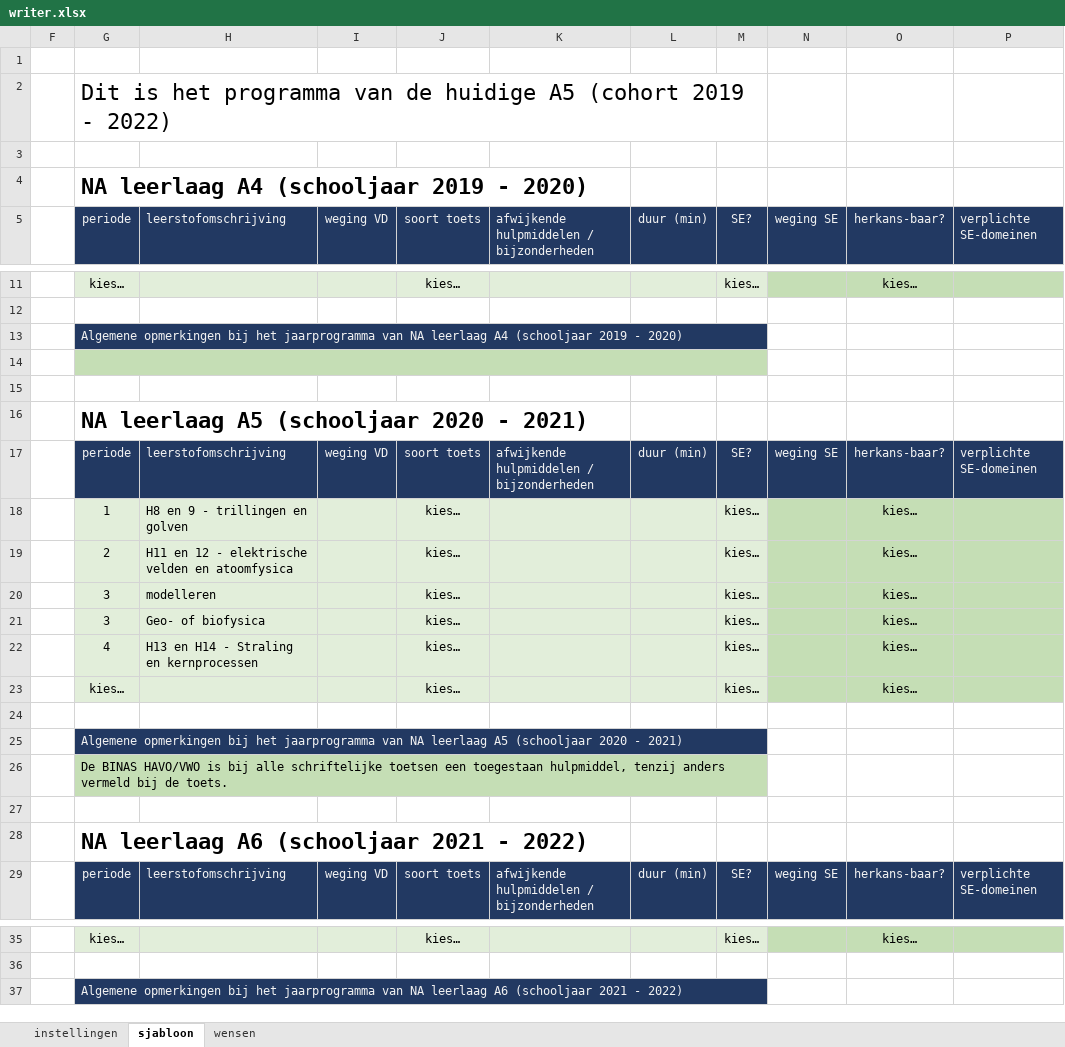
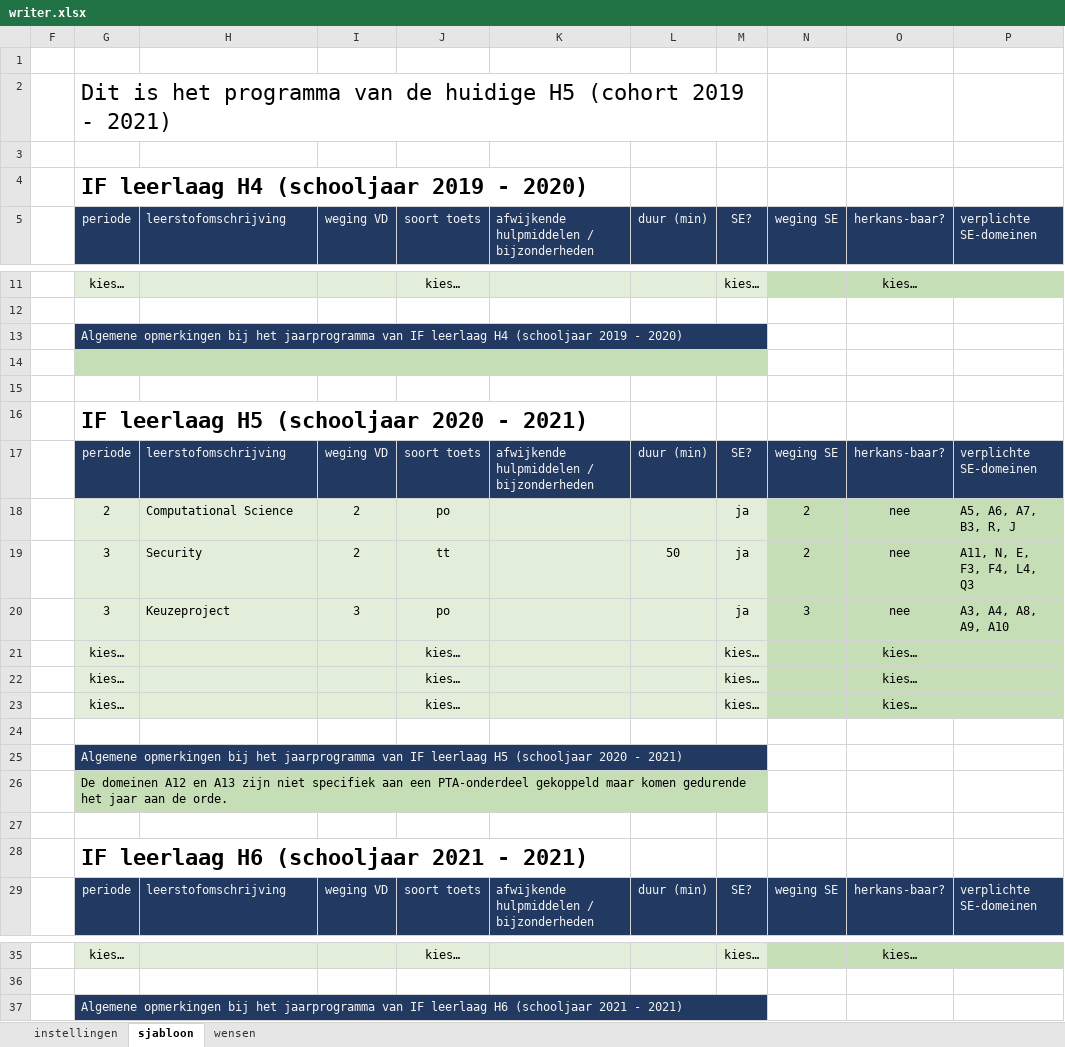
Before and after one commit to taniseducation/acomt, an Excel workbook: public/cohort/fileExcel/xlsxUIT/writer.xlsx, sheet sjabloon, drawn as a sheet; only a part is shown, gaps mark what is left out; values as stored, in another font and other column widths than the file's, no borders; conditional formats not drawn; removed rows and columns are numbered as before the commit, all else as after; the diff names each change by its address in the sheet, - before the commit and + after, or states it on an @@ line.

```diff
--- a/public/cohort/fileExcel/xlsxUIT/writer.xlsx (sheet sjabloon)
+++ b/public/cohort/fileExcel/xlsxUIT/writer.xlsx (sheet sjabloon)
-G2: …de huidige A5 (cohort 2019 - 2022)
+G2: …de huidige H5 (cohort 2019 - 2021)
-G4: NA leerlaag A4 (schooljaar 2019 - 2020)
+G4: IF leerlaag H4 (schooljaar 2019 - 2020)
-G13: …jaarprogramma van NA leerlaag A4 (schooljaar 2019…
+G13: …jaarprogramma van IF leerlaag H4 (schooljaar 2019…
-G16: NA leerlaag A5 (schooljaar 2020 - 2021)
+G16: IF leerlaag H5 (schooljaar 2020 - 2021)
-row 18:  | 1 | H8 en 9 - trillingen en golven |  | kies… |  |  | kies… |  | kies…
-row 19:  | 2 | H11 en 12 - elektrische velden en atoomfysica |  | kies… |  |  | kies… |  | kies…
-row 20:  | 3 | modelleren |  | kies… |  |  | kies… |  | kies…
+row 18:  | 2 | Computational Science | 2 | po |  |  | ja | 2 | nee | A5, A6, A7, B3, R, J
+row 19:  | 3 | Security | 2 | tt |  | 50 | ja | 2 | nee | A11, N, E, F3, F4, L4, Q3
+row 20:  | 3 | Keuzeproject | 3 | po |  |  | ja | 3 | nee | A3, A4, A8, A9, A10
-G21: 3
+G21: kies…
-H21: Geo- of biofysica
+H21: (empty)
-G22: 4
+G22: kies…
-H22: H13 en H14 - Straling en kernprocessen
+H22: (empty)
-G25: …jaarprogramma van NA leerlaag A5 (schooljaar 2020…
+G25: …jaarprogramma van IF leerlaag H5 (schooljaar 2020…
-G26: De BINAS HAVO/VWO is bij alle schriftelijke toetsen een toegestaan hulpmiddel, tenzij anders vermeld bij de toets.
+G26: De domeinen A12 en A13 zijn niet specifiek aan een PTA-onderdeel gekoppeld maar komen gedurende het jaar aan de orde.
-G28: NA leerlaag A6 (schooljaar 2021 - 2022)
+G28: IF leerlaag H6 (schooljaar 2021 - 2021)
-G37: …jaarprogramma van NA leerlaag A6 (schooljaar 2021 - 2022)
+G37: …jaarprogramma van IF leerlaag H6 (schooljaar 2021 - 2021)
```
Also changed, not shown: hidden cells, 33 other files.
